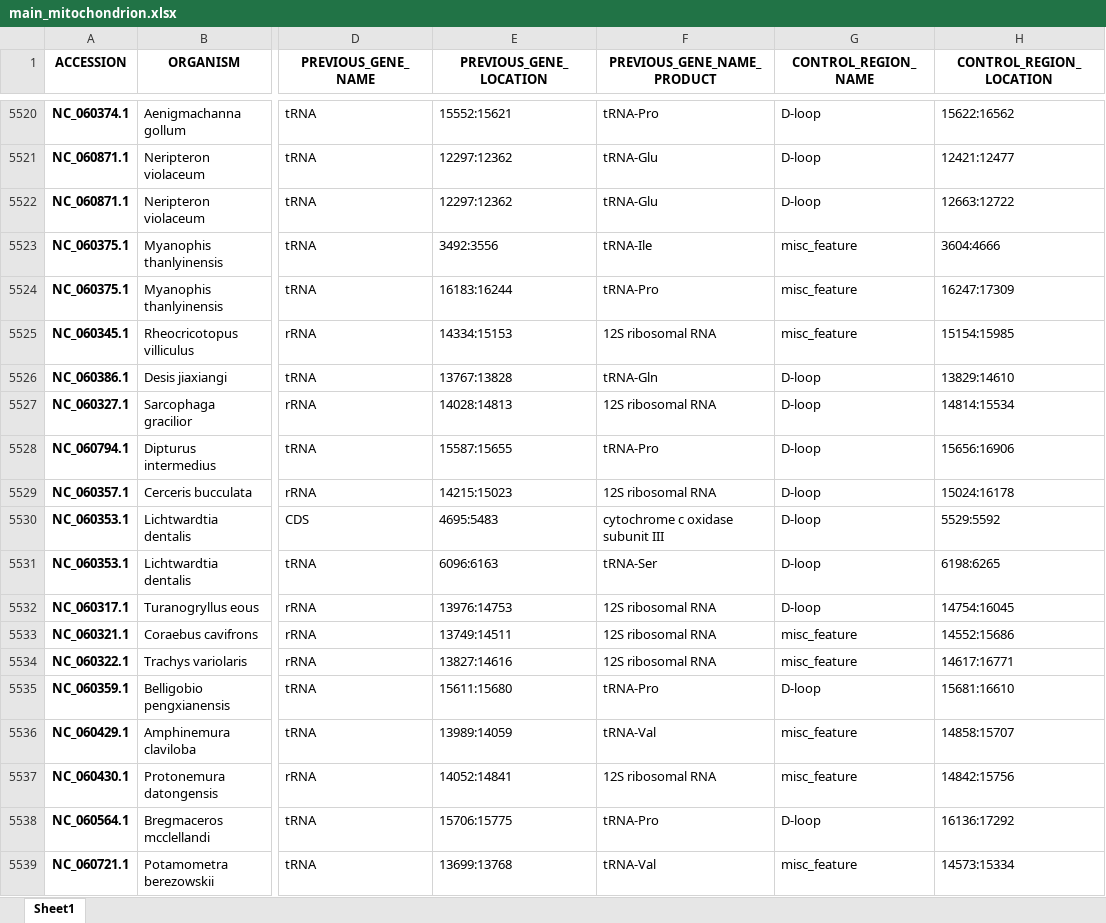
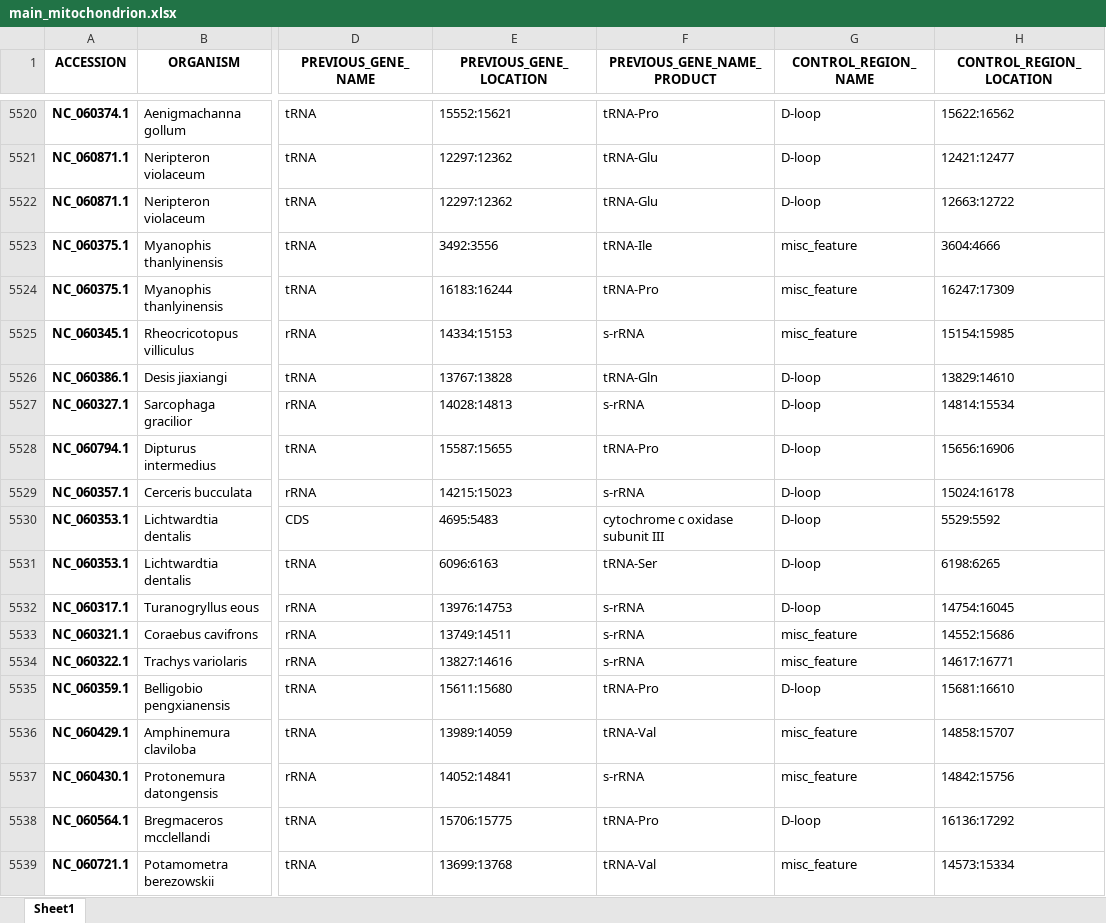
Before and after one commit to rszczygielski/masters_thesis_project, an Excel workbook: results/main_mitochondrion.xlsx, sheet Sheet1, drawn as a sheet; only a part is shown, gaps mark what is left out; values as stored, in another font and other column widths than the file's, no borders; the diff covers the shown part only; the diff names each change by its address in the sheet, - before the commit and + after, or states it on an @@ line.

```diff
--- a/results/main_mitochondrion.xlsx (sheet Sheet1)
+++ b/results/main_mitochondrion.xlsx (sheet Sheet1)
-F5525 (PREVIOUS_GENE_NAME_PRODUCT): 12S ribosomal RNA
+F5525 (PREVIOUS_GENE_NAME_PRODUCT): s-rRNA
-F5527 (PREVIOUS_GENE_NAME_PRODUCT): 12S ribosomal RNA
+F5527 (PREVIOUS_GENE_NAME_PRODUCT): s-rRNA
-F5529 (PREVIOUS_GENE_NAME_PRODUCT): 12S ribosomal RNA
+F5529 (PREVIOUS_GENE_NAME_PRODUCT): s-rRNA
-F5532:F5534 (PREVIOUS_GENE_NAME_PRODUCT): 12S ribosomal RNA
+F5532:F5534 (PREVIOUS_GENE_NAME_PRODUCT): s-rRNA
-F5537 (PREVIOUS_GENE_NAME_PRODUCT): 12S ribosomal RNA
+F5537 (PREVIOUS_GENE_NAME_PRODUCT): s-rRNA
```
Also changed, not shown: 1546 edited cells elsewhere in this sheet, results/main_selected_taxonomy/not_selected_mit/all_next_gene_mit.xlsx, results/main_selected_taxonomy/not_selected_mit/all_previous_gene_mit.xlsx, 7 other files.
